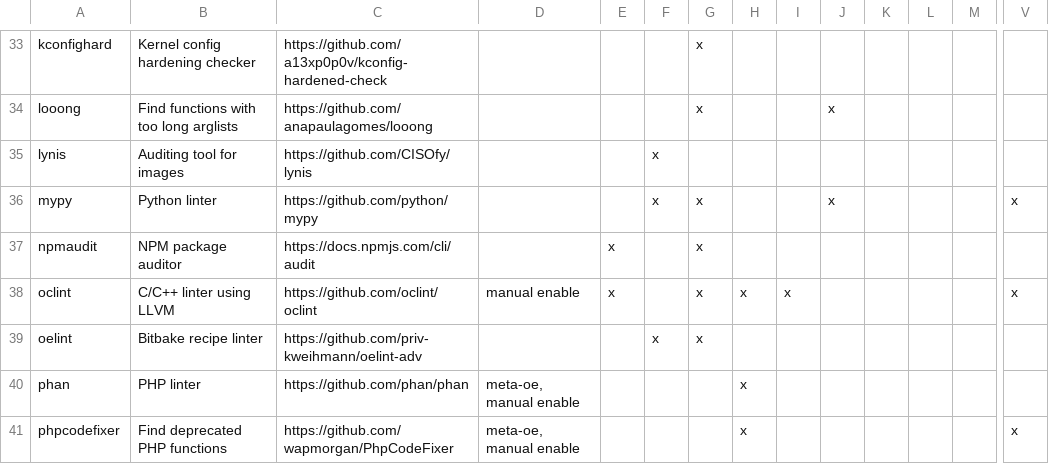
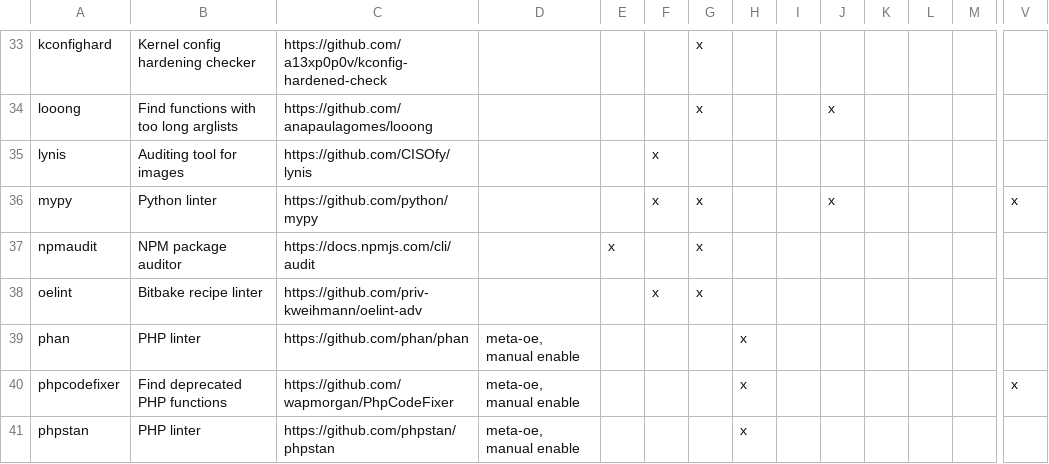
Before and after one commit to priv-kweihmann/meta-sca, a CSV file: files/module_list.csv, drawn as a sheet; only a part is shown, gaps mark what is left out; the shorter side is filled out with more unchanged rows; rows hold the shown columns only; the diff names each change by its address in the sheet, - before the commit and + after, or states it on an @@ line.

Commit message:
Remove oclint
For legacy support a functionless task
if remaining, which states the missing
support

Closes #401

```diff
--- a/files/module_list.csv
+++ b/files/module_list.csv
-row 38: oclint | C/C++ linter using LLVM | https://github.com/oclint/oclint | manual enable | x |  | x | x | x |  |  |  |  | x
```
Also changed, not shown: 10 other files.
